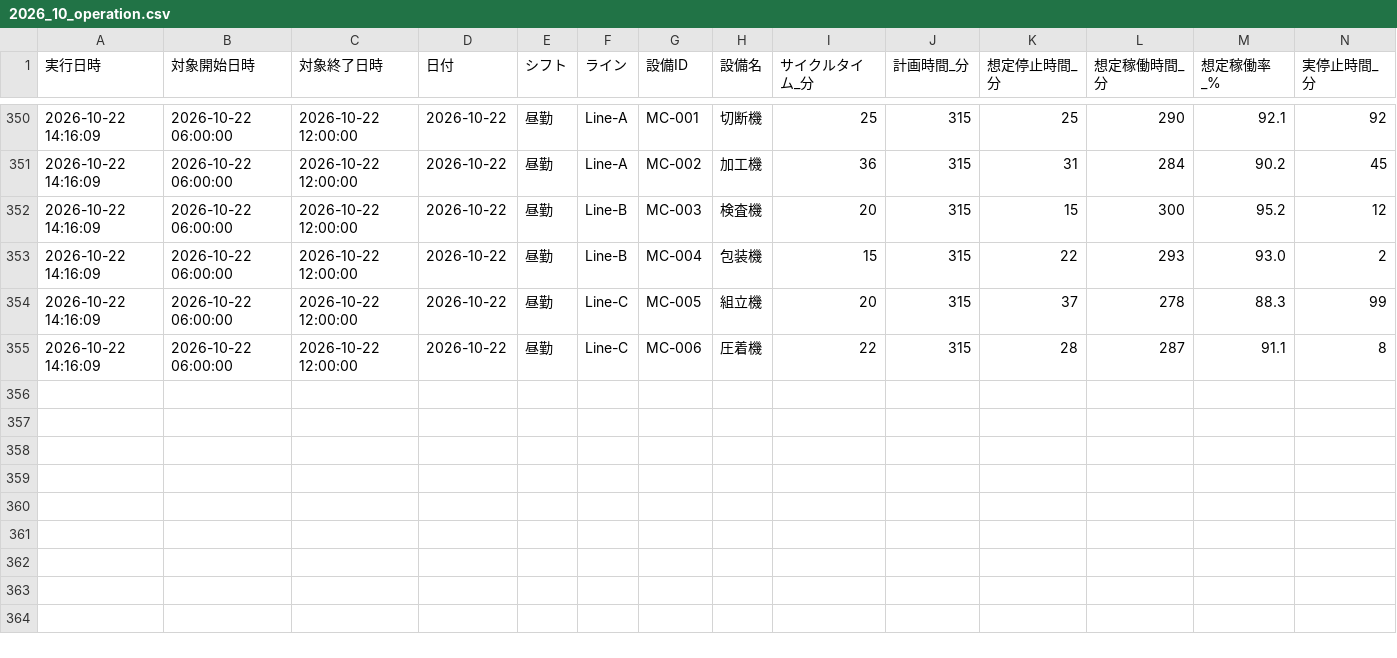
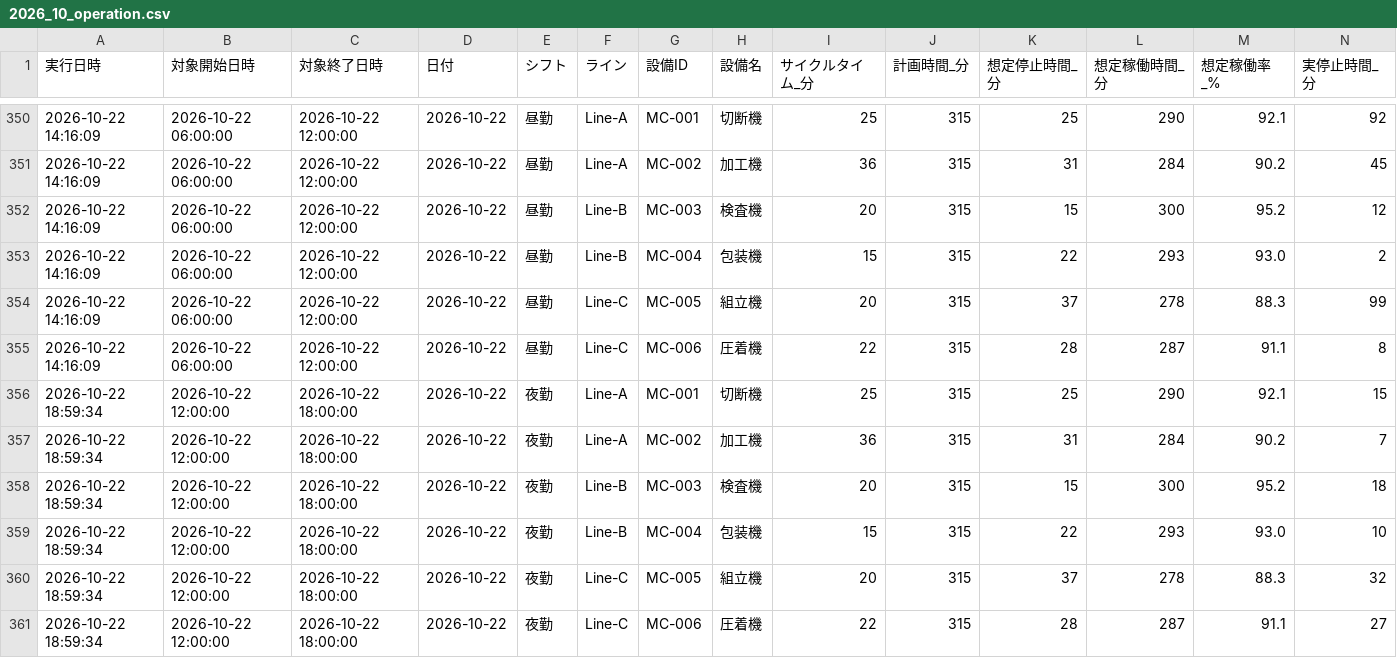
Before and after one commit to Naoya-ya-man/equipment-operation-dashboard, a CSV file: data/2026_10_operation.csv, drawn as a sheet; only a part is shown, gaps mark what is left out; rows hold the shown columns only; the diff names each change by its address in the sheet, - before the commit and + after, or states it on an @@ line.

```diff
--- a/data/2026_10_operation.csv
+++ b/data/2026_10_operation.csv
+row 356: 2026-10-22 18:59:34 | 2026-10-22 12:00:00 | 2026-10-22 18:00:00 | 2026-10-22 | 夜勤 | Line-A | MC-001 | 切断機 | 25 | 315 | 25 | 290 | 92.1 | 15
+row 357: 2026-10-22 18:59:34 | 2026-10-22 12:00:00 | 2026-10-22 18:00:00 | 2026-10-22 | 夜勤 | Line-A | MC-002 | 加工機 | 36 | 315 | 31 | 284 | 90.2 | 7
+row 358: 2026-10-22 18:59:34 | 2026-10-22 12:00:00 | 2026-10-22 18:00:00 | 2026-10-22 | 夜勤 | Line-B | MC-003 | 検査機 | 20 | 315 | 15 | 300 | 95.2 | 18
+row 359: 2026-10-22 18:59:34 | 2026-10-22 12:00:00 | 2026-10-22 18:00:00 | 2026-10-22 | 夜勤 | Line-B | MC-004 | 包装機 | 15 | 315 | 22 | 293 | 93.0 | 10
+row 360: 2026-10-22 18:59:34 | 2026-10-22 12:00:00 | 2026-10-22 18:00:00 | 2026-10-22 | 夜勤 | Line-C | MC-005 | 組立機 | 20 | 315 | 37 | 278 | 88.3 | 32
+row 361: 2026-10-22 18:59:34 | 2026-10-22 12:00:00 | 2026-10-22 18:00:00 | 2026-10-22 | 夜勤 | Line-C | MC-006 | 圧着機 | 22 | 315 | 28 | 287 | 91.1 | 27
```
